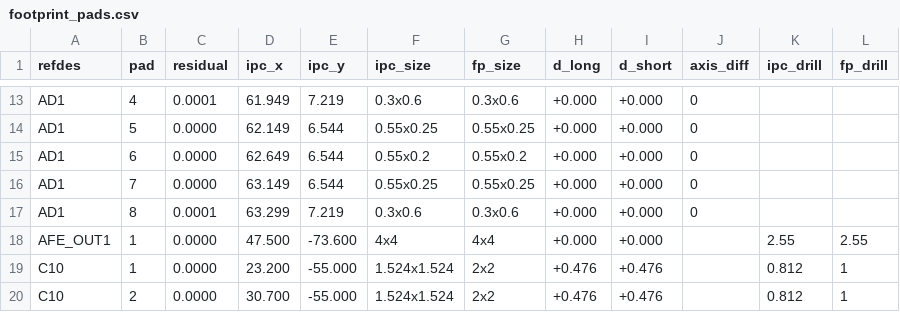
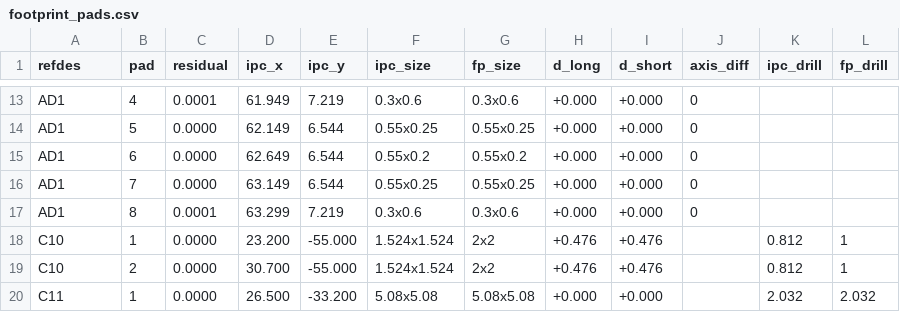
Before and after one commit to johonkanen/ac_psu_kicad, a CSV file: reports/footprint_pads.csv, drawn as a sheet; only a part is shown, gaps mark what is left out; the shorter side is filled out with more unchanged rows.

```diff
--- a/reports/footprint_pads.csv
+++ b/reports/footprint_pads.csv
@@ -17,3 +17,2 @@ AD1,7,0.0000,63.149,6.544,0.55x0.25,0.55x0.25,+0.000,+0.000,0,,
 AD1,8,0.0001,63.299,7.219,0.3x0.6,0.3x0.6,+0.000,+0.000,0,,
-AFE_OUT1,1,0.0000,47.500,-73.600,4x4,4x4,+0.000,+0.000,,2.55,2.55
 C10,1,0.0000,23.200,-55.000,1.524x1.524,2x2,+0.476,+0.476,,0.812,1
```
Also changed, not shown: lib/footprint_map.csv, lib/part_map.csv, 23 other files.
